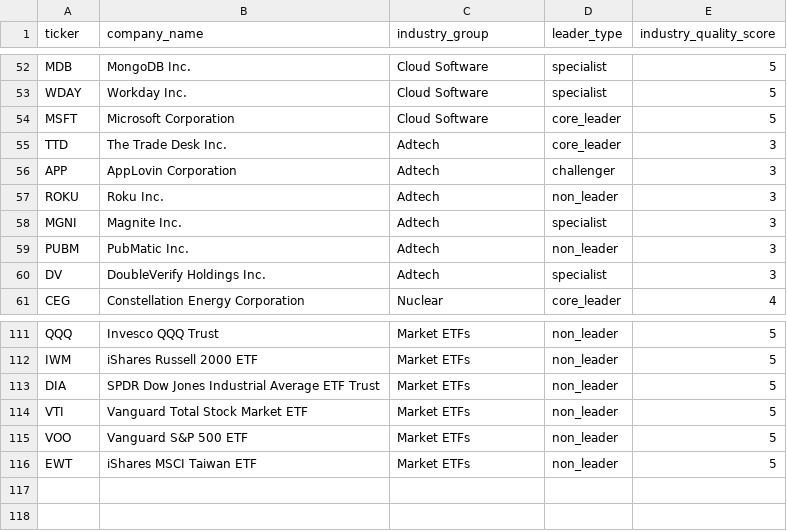
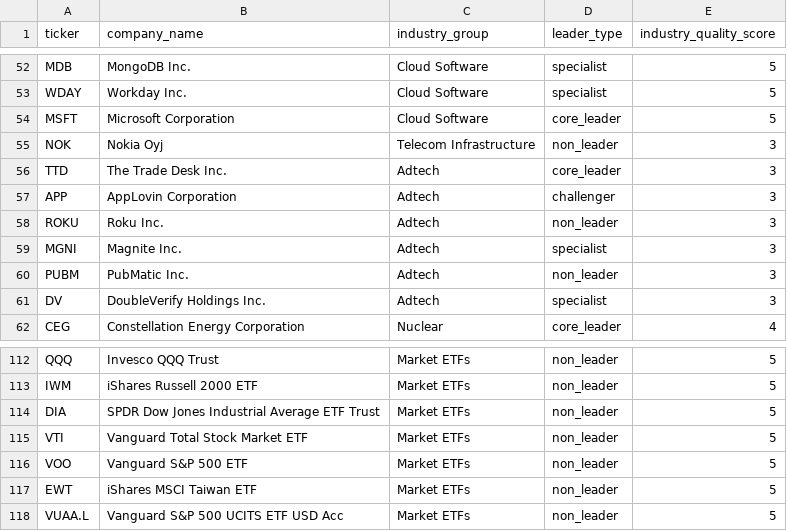
Before and after one commit to Dokal5/market-regime-monitor, a CSV file: tickers.csv, drawn as a sheet; only a part is shown, gaps mark what is left out.

```diff
--- a/tickers.csv
+++ b/tickers.csv
@@ -54,2 +54,3 @@ WDAY,Workday Inc.,Cloud Software,specialist,5
 MSFT,Microsoft Corporation,Cloud Software,core_leader,5
+NOK,Nokia Oyj,Telecom Infrastructure,non_leader,3
 TTD,The Trade Desk Inc.,Adtech,core_leader,3
@@ -116 +117,2 @@ VOO,Vanguard S&P 500 ETF,Market ETFs,non_leader,5
 EWT,iShares MSCI Taiwan ETF,Market ETFs,non_leader,5
+VUAA.L,Vanguard S&P 500 UCITS ETF USD Acc,Market ETFs,non_leader,5
```
Also changed, not shown: outputs/data_quality.csv, outputs/history/industry_rotation_history.csv, 14 other files.
